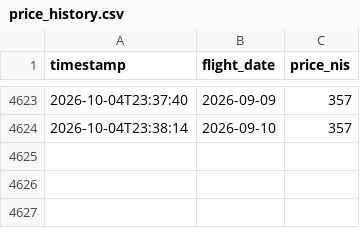
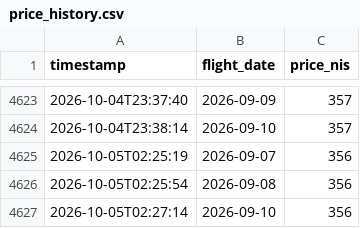
Before and after one commit to kfirbendov/flightbot, a CSV file: data/price_history.csv, drawn as a sheet; only a part is shown, gaps mark what is left out; the diff names each change by its address in the sheet, - before the commit and + after, or states it on an @@ line.

```diff
--- a/data/price_history.csv
+++ b/data/price_history.csv
+row 4625: 2026-10-05T02:25:19 | 2026-09-07 | 356
+row 4626: 2026-10-05T02:25:54 | 2026-09-08 | 356
+row 4627: 2026-10-05T02:27:14 | 2026-09-10 | 356
```
